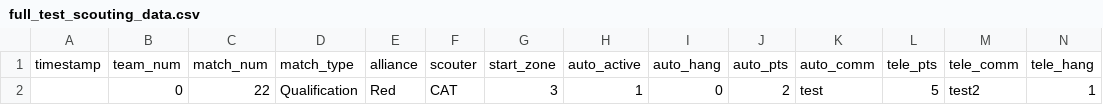
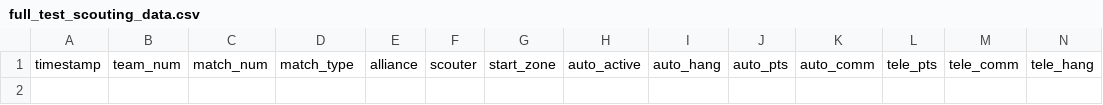
Before and after one commit to katyazano/scouting2026, a CSV file: backend/data/full_test_scouting_data.csv, drawn as a sheet; only a part is shown; rows hold the shown columns only; the diff names each change by its address in the sheet, - before the commit and + after, or states it on an @@ line.

Commit message:
csv limpio

```diff
--- a/backend/data/full_test_scouting_data.csv
+++ b/backend/data/full_test_scouting_data.csv
-row 2:  | 0 | 22 | Qualification | Red | CAT | 3 | 1 | 0 | 2 | test | 5 | test2 | 1
```
